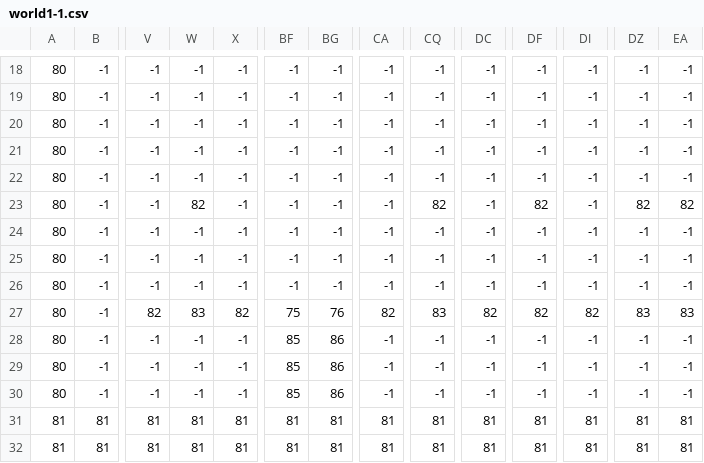
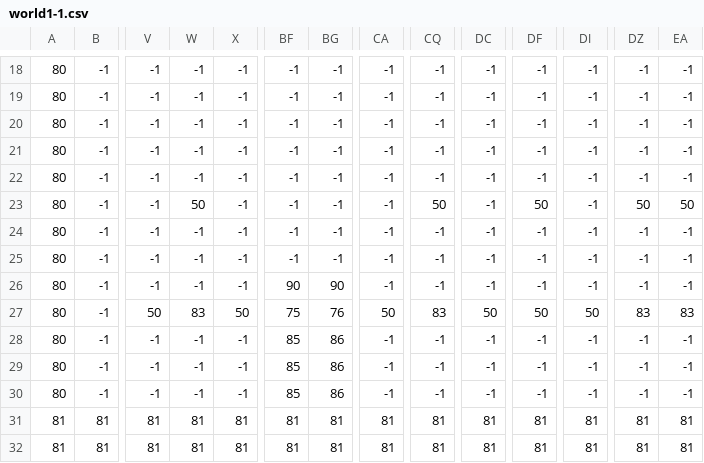
Before and after one commit to Jenuma/wise-guys, a CSV file: wise-guys/android/assets/world1-1.csv, drawn as a sheet; only a part is shown, gaps mark what is left out; the diff names each change by its address in the sheet, - before the commit and + after, or states it on an @@ line.

```diff
--- a/wise-guys/android/assets/world1-1.csv
+++ b/wise-guys/android/assets/world1-1.csv
-W23: 82
+W23: 50
-CQ23: 82
+CQ23: 50
-DF23: 82
+DF23: 50
-DZ23: 82
+DZ23: 50
-EA23: 82
+EA23: 50
-BF26: -1
+BF26: 90
-BG26: -1
+BG26: 90
-V27: 82
+V27: 50
-X27: 82
+X27: 50
-CA27: 82
+CA27: 50
-DC27: 82
+DC27: 50
-DF27: 82
+DF27: 50
-DI27: 82
+DI27: 50
```
Also changed, not shown: 13 other files.
